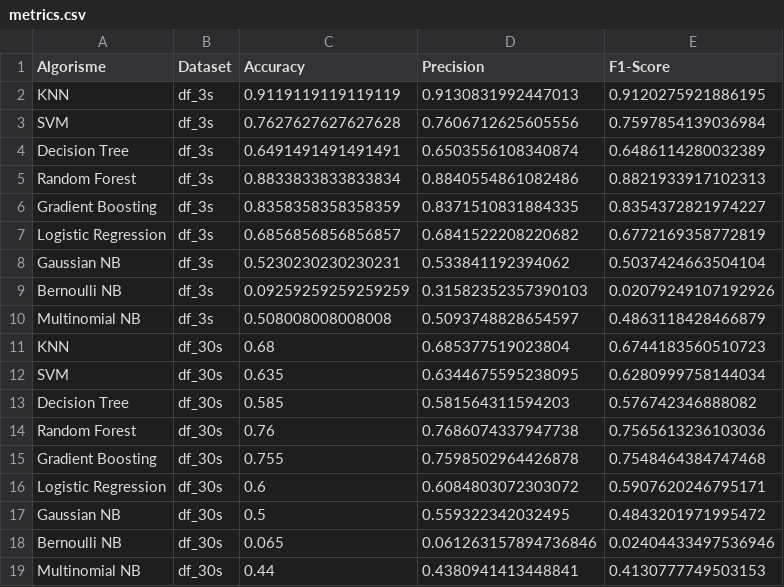
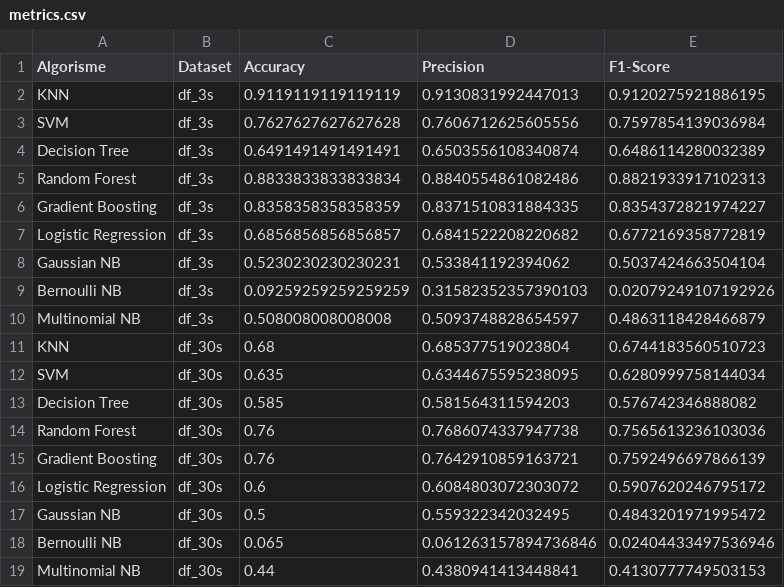
Before and after one commit to DCC-UAB/ACproject-01-group, a CSV file: metrics.csv, drawn as a sheet.

```diff
--- a/metrics.csv
+++ b/metrics.csv
@@ -14,4 +14,4 @@ Decision Tree,df_30s,0.585,0.581564311594203,0.576742346888082
 Random Forest,df_30s,0.76,0.7686074337947738,0.7565613236103036
-Gradient Boosting,df_30s,0.755,0.7598502964426878,0.7548464384747468
-Logistic Regression,df_30s,0.6,0.6084803072303072,0.5907620246795171
+Gradient Boosting,df_30s,0.76,0.7642910859163721,0.7592496697866139
+Logistic Regression,df_30s,0.6,0.6084803072303072,0.5907620246795172
 Gaussian NB,df_30s,0.5,0.559322342032495,0.4843201971995472
```
Also changed, not shown: 50 other files.
